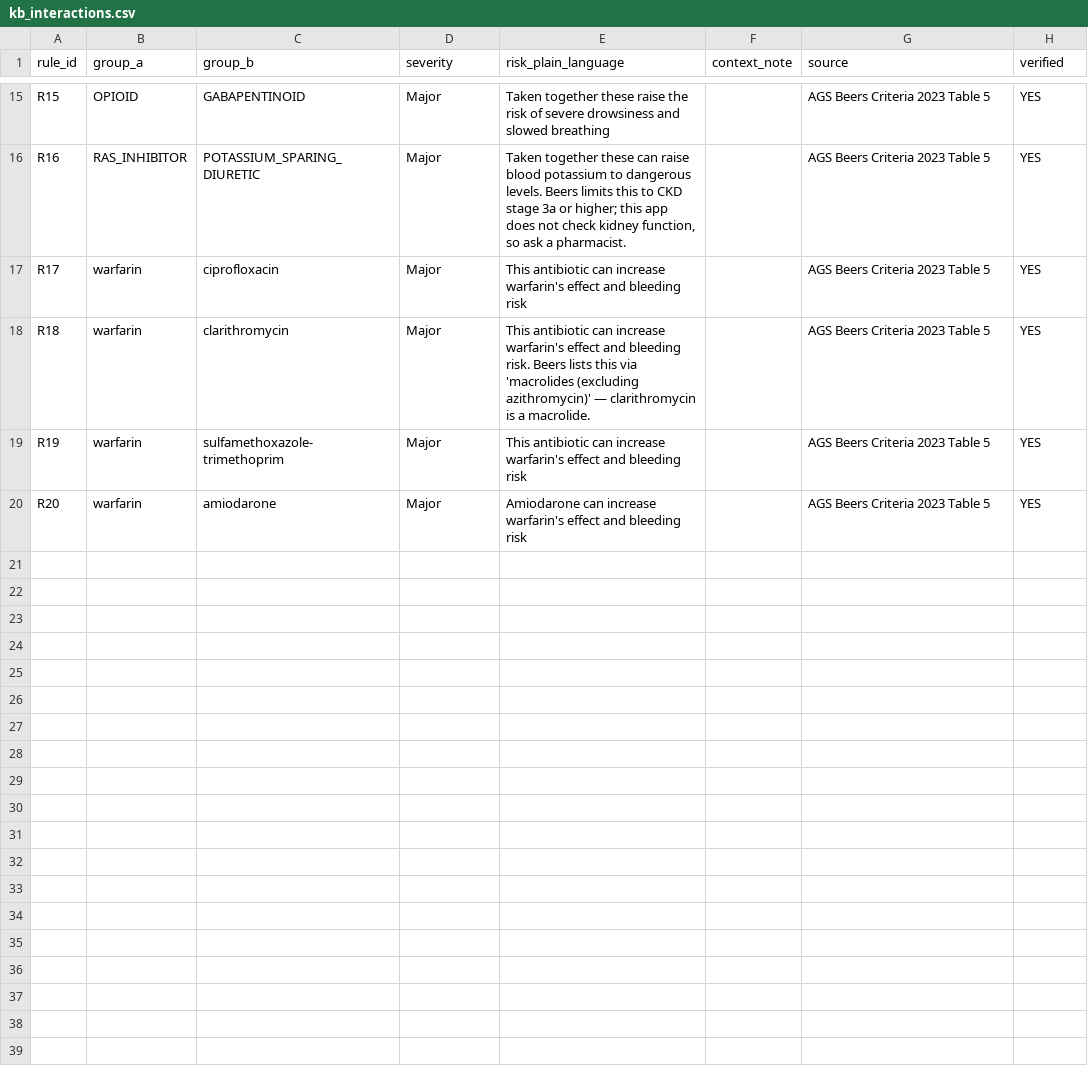
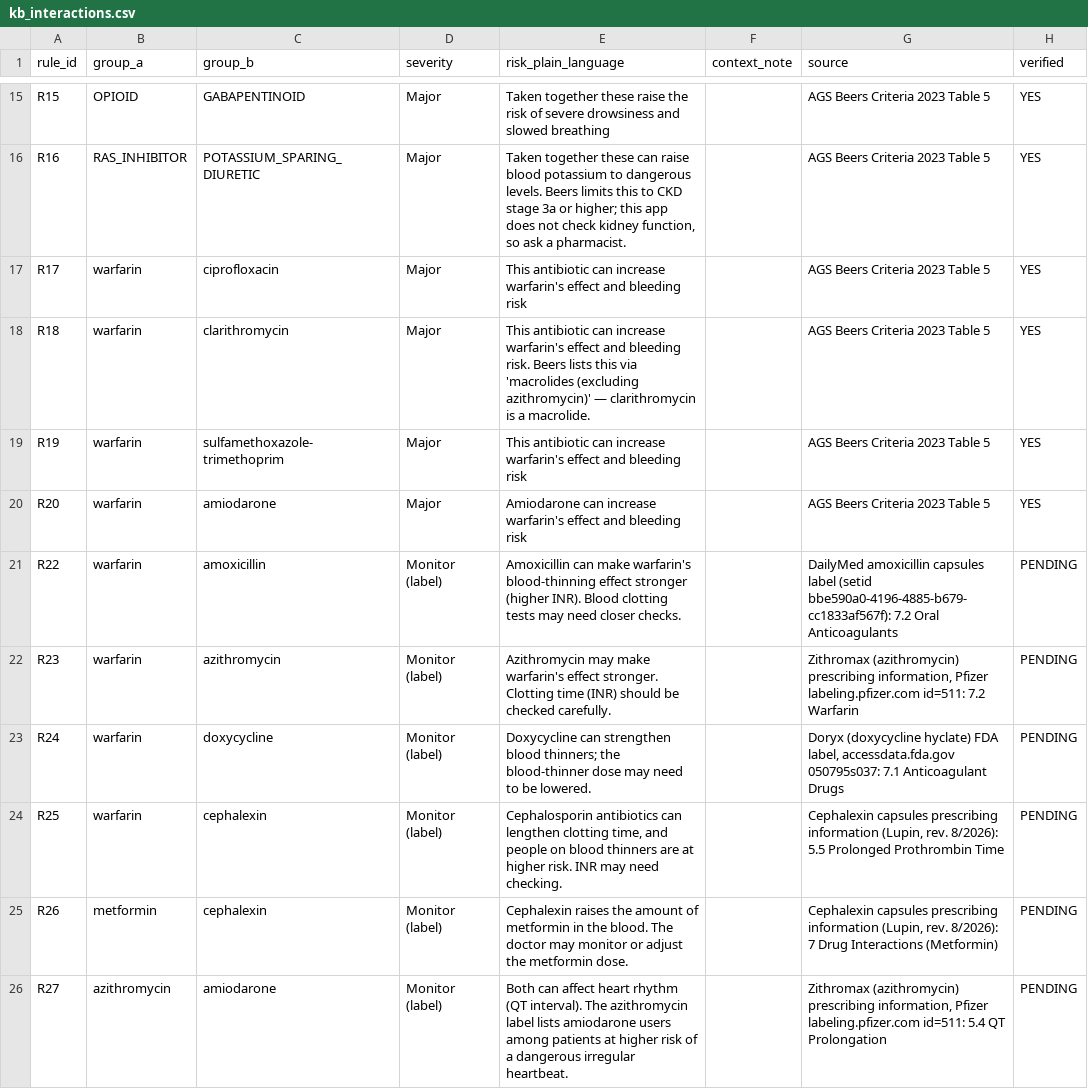
Before and after one commit to Angela-Tsao/medguard-ai, a CSV file: data/kb_interactions.csv, drawn as a sheet; only a part is shown, gaps mark what is left out; the diff names each change by its address in the sheet, - before the commit and + after, or states it on an @@ line.

Commit message:
Update: antibiotics added (R22-R27, 49 drugs with rules); verified KB preserved (64 rows YES)

```diff
--- a/data/kb_interactions.csv
+++ b/data/kb_interactions.csv
+row 21: R22 | warfarin | amoxicillin | Monitor (label) | Amoxicillin can make warfarin's blood-thinning effect stronger (higher INR). Blood clotting tests may need closer checks. |  | DailyMed amoxicillin capsules label (setid bbe590a0-4196-4885-b679-cc1833af567f): 7.2 Oral Anticoagulants | PENDING
+row 22: R23 | warfarin | azithromycin | Monitor (label) | Azithromycin may make warfarin's effect stronger. Clotting time (INR) should be checked carefully. |  | Zithromax (azithromycin) prescribing information, Pfizer labeling.pfizer.com id=511: 7.2 Warfarin | PENDING
+row 23: R24 | warfarin | doxycycline | Monitor (label) | Doxycycline can strengthen blood thinners; the blood-thinner dose may need to be lowered. |  | Doryx (doxycycline hyclate) FDA label, accessdata.fda.gov 050795s037: 7.1 Anticoagulant Drugs | PENDING
+row 24: R25 | warfarin | cephalexin | Monitor (label) | Cephalosporin antibiotics can lengthen clotting time, and people on blood thinners are at higher risk. INR may need checking. |  | Cephalexin capsules prescribing information (Lupin, rev. 8/2026): 5.5 Prolonged Prothrombin Time | PENDING
+row 25: R26 | metformin | cephalexin | Monitor (label) | Cephalexin raises the amount of metformin in the blood. The doctor may monitor or adjust the metformin dose. |  | Cephalexin capsules prescribing information (Lupin, rev. 8/2026): 7 Drug Interactions (Metformin) | PENDING
+row 26: R27 | azithromycin | amiodarone | Monitor (label) | Both can affect heart rhythm (QT interval). The azithromycin label lists amiodarone users among patients at higher risk of a dangerous irregular heartbeat. |  | Zithromax (azithromycin) prescribing information, Pfizer labeling.pfizer.com id=511: 5.4 QT Prolongation | PENDING
```
Also changed, not shown: data/drug_vocab.csv, data/kb_beers_pim.csv, 14 other files.
